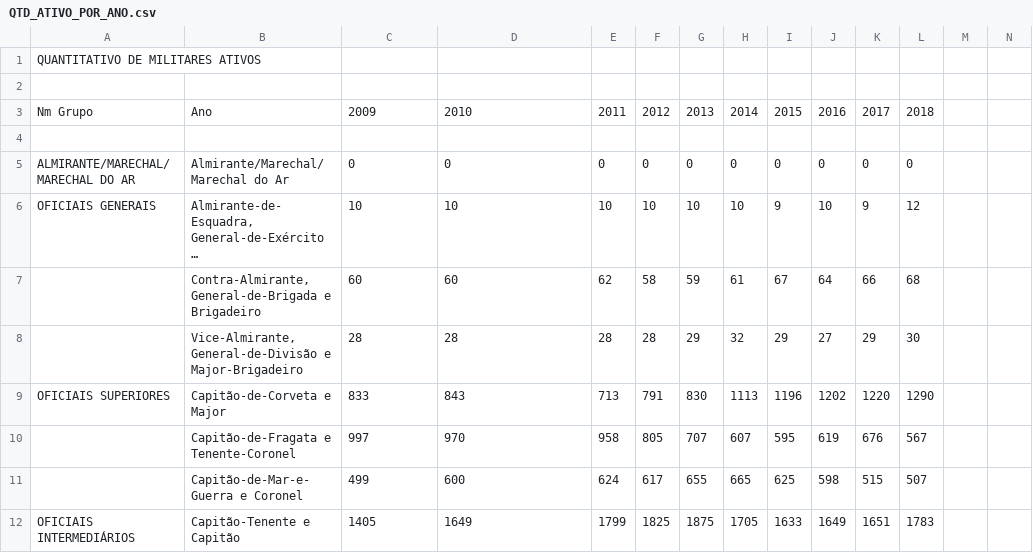
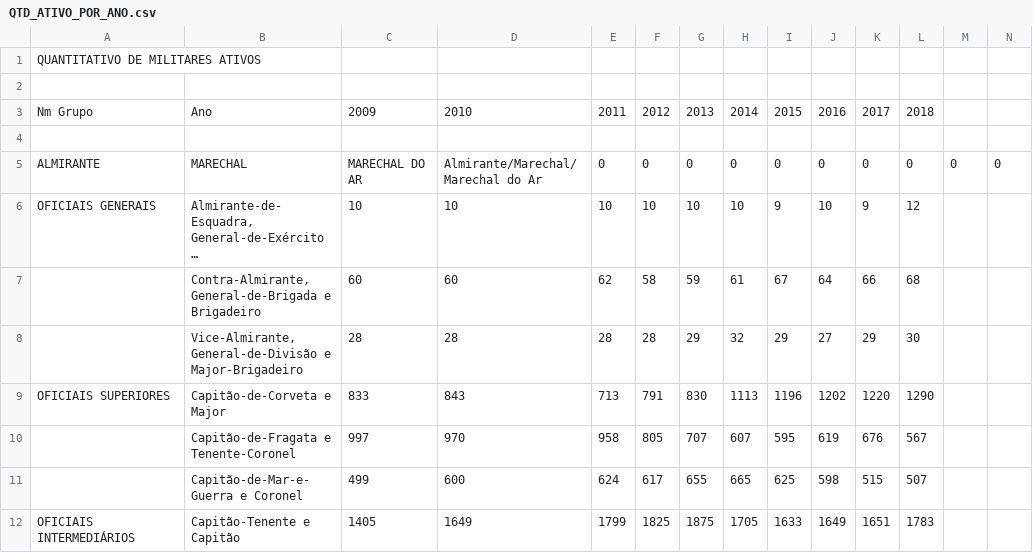
Before and after one commit to guerramarcelo/COMGEP, a CSV file: QTD_ATIVO_POR_ANO.csv, drawn as a sheet; only a part is shown; long unchanged cells end in …; the diff names each change by its address in the sheet, - before the commit and + after, or states it on an @@ line.

Commit message:
Update QTD_ATIVO_POR_ANO.csv

```diff
--- a/QTD_ATIVO_POR_ANO.csv
+++ b/QTD_ATIVO_POR_ANO.csv
-A5: ALMIRANTE/MARECHAL/MARECHAL DO AR
+A5: ALMIRANTE
-B5: Almirante/Marechal/Marechal do Ar
+B5: MARECHAL
-C5: 0
+C5: MARECHAL DO AR
-D5: 0
+D5: Almirante/Marechal/Marechal do Ar
-M5: (empty)
+M5: 0
-N5: (empty)
+N5: 0
```
